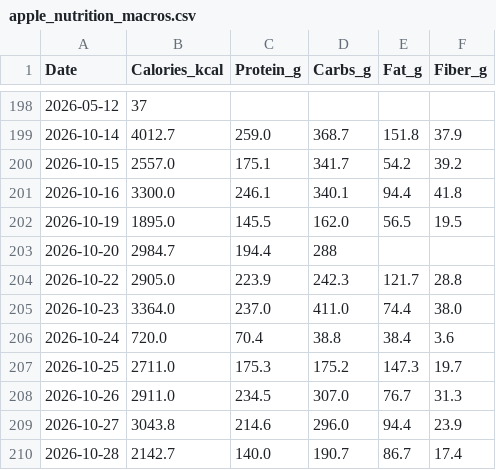
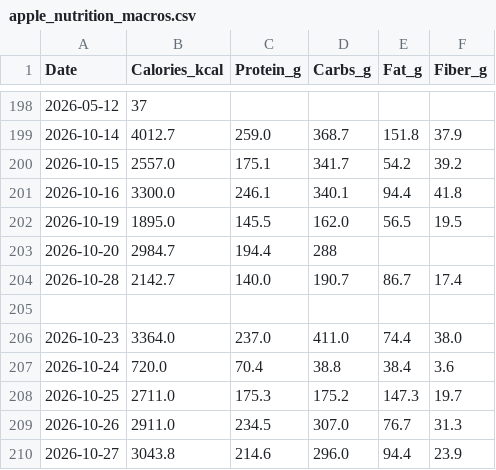
Before and after one commit to ayrtonxandre/agy, a CSV file: apple_nutrition_macros.csv, drawn as a sheet; only a part is shown, gaps mark what is left out; the shorter side is filled out with more unchanged rows; addresses are those after the commit; the diff names each change by its address in the sheet, - before the commit and + after, or states it on an @@ line.

```diff
--- a/apple_nutrition_macros.csv
+++ b/apple_nutrition_macros.csv
+row 204: 2026-10-28 | 2142.7 | 140.0 | 190.7 | 86.7 | 17.4
-row 205: 2026-10-22 | 2905.0 | 223.9 | 242.3 | 121.7 | 28.8
+row 205: (empty)
```
Also changed, not shown: apple_daily_activity.csv, 2 other files.
